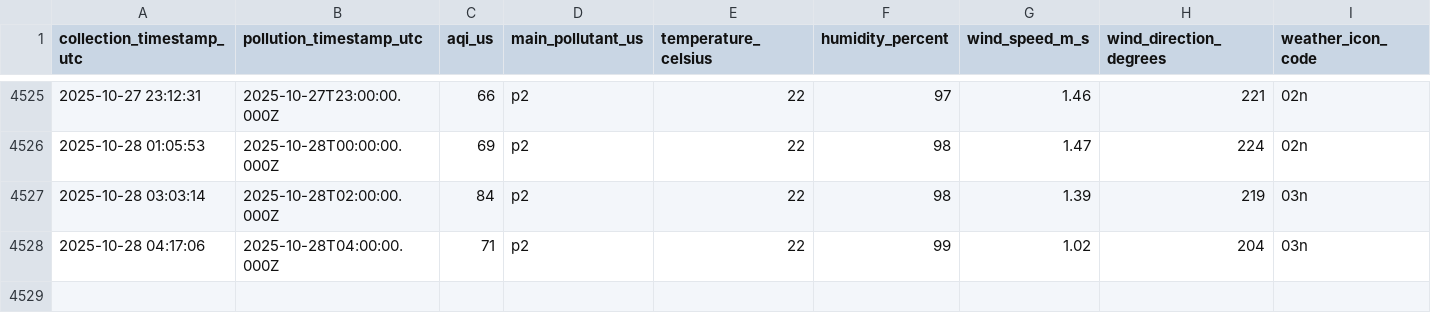
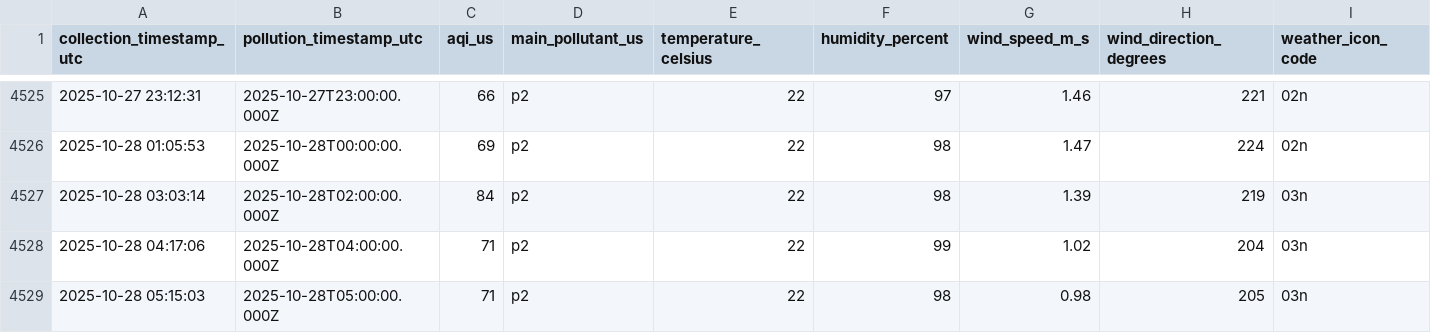
Before and after one commit to WilliamAsante/IQ-AIR, a CSV file: tarkwa_air_quality_history.csv, drawn as a sheet; only a part is shown, gaps mark what is left out; the diff names each change by its address in the sheet, - before the commit and + after, or states it on an @@ line.

Commit message:
Automated data collection

```diff
--- a/tarkwa_air_quality_history.csv
+++ b/tarkwa_air_quality_history.csv
+row 4529: 2025-10-28 05:15:03 | 2025-10-28T05:00:00.000Z | 71 | p2 | 22 | 98 | 0.98 | 205 | 03n
```
